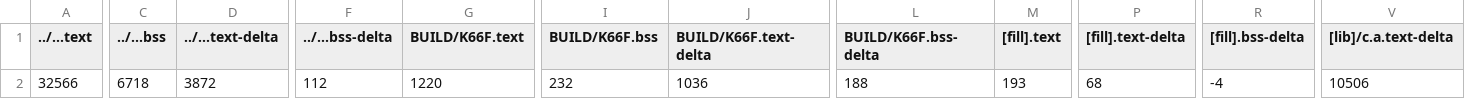
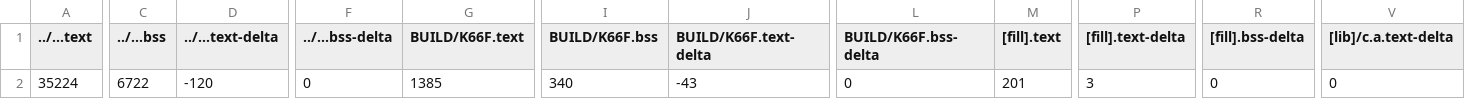
Before and after one commit to 106061139/exam01, a CSV file: exam01/BUILD/K66F/GCC_ARM/exam01_map.csv, drawn as a sheet; only a part is shown, gaps mark what is left out; the diff covers the shown part only; the diff names each change by its address in the sheet, - before the commit and + after, or states it on an @@ line.

```diff
--- a/exam01/BUILD/K66F/GCC_ARM/exam01_map.csv
+++ b/exam01/BUILD/K66F/GCC_ARM/exam01_map.csv
-A2 (../...text): 32566
+A2 (../...text): 35224
-C2 (../...bss): 6718
+C2 (../...bss): 6722
-D2 (../...text-delta): 3872
+D2 (../...text-delta): -120
-F2 (../...bss-delta): 112
+F2 (../...bss-delta): 0
-G2 (BUILD/K66F.text): 1220
+G2 (BUILD/K66F.text): 1385
-I2 (BUILD/K66F.bss): 232
+I2 (BUILD/K66F.bss): 340
-J2 (BUILD/K66F.text-delta): 1036
+J2 (BUILD/K66F.text-delta): -43
-L2 (BUILD/K66F.bss-delta): 188
+L2 (BUILD/K66F.bss-delta): 0
-M2 ([fill].text): 193
+M2 ([fill].text): 201
-P2 ([fill].text-delta): 68
+P2 ([fill].text-delta): 3
-R2 ([fill].bss-delta): -4
+R2 ([fill].bss-delta): 0
-V2 ([lib]/c.a.text-delta): 10506
+V2 ([lib]/c.a.text-delta): 0
```
Also changed, not shown: 3 edited cells elsewhere in this file, 10 other files.
